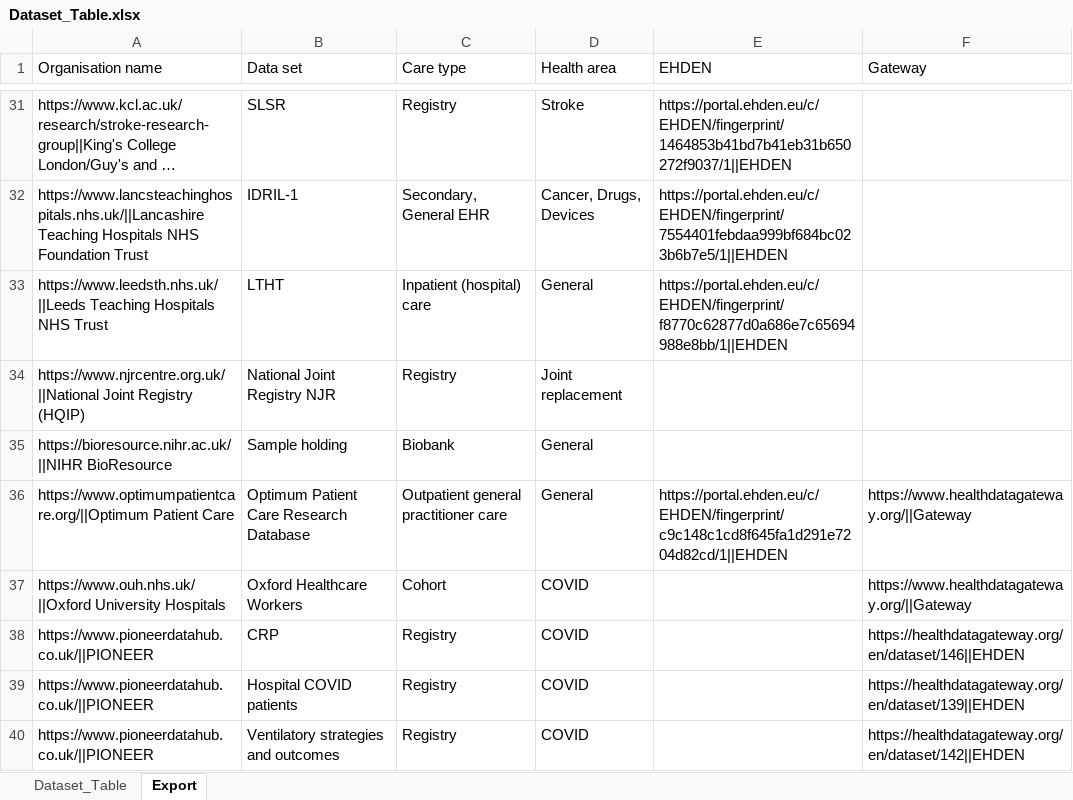
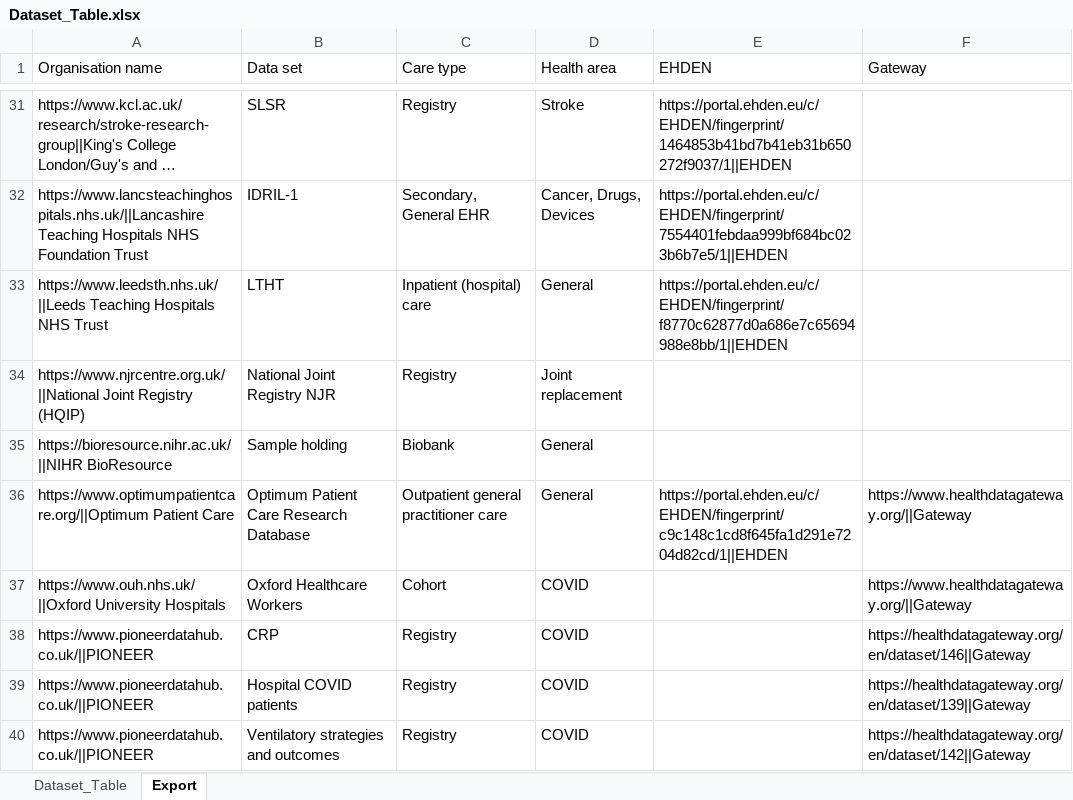
Before and after one commit to HDRUK/UK-OMOP, an Excel workbook: Dataset_Table.xlsx, sheet Export, drawn as a sheet; only a part is shown, gaps mark what is left out; long unchanged cells end in …; values as stored, in another font and other column widths than the file's, no borders; the diff covers the shown part only; the diff names each change by its address in the sheet, - before the commit and + after, or states it on an @@ line.

Commit message:
Fixed Gateway/EHDEN mistake

```diff
--- a/Dataset_Table.xlsx (sheet Export)
+++ b/Dataset_Table.xlsx (sheet Export)
-F38 (Gateway): https://healthdatagateway.org/en/dataset/146||EHDEN
+F38 (Gateway): https://healthdatagateway.org/en/dataset/146||Gateway
-F39 (Gateway): https://healthdatagateway.org/en/dataset/139||EHDEN
+F39 (Gateway): https://healthdatagateway.org/en/dataset/139||Gateway
-F40 (Gateway): https://healthdatagateway.org/en/dataset/142||EHDEN
+F40 (Gateway): https://healthdatagateway.org/en/dataset/142||Gateway
```
Also changed, not shown: 7 edited cells elsewhere in this sheet, sheet Dataset_Table, formulas that keep their value, 1 other file.
